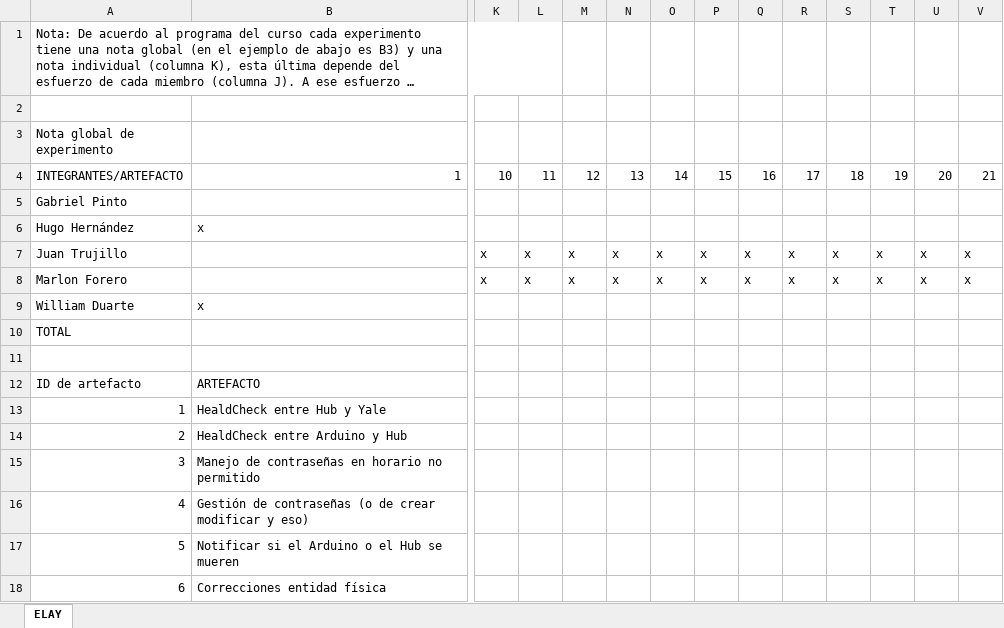
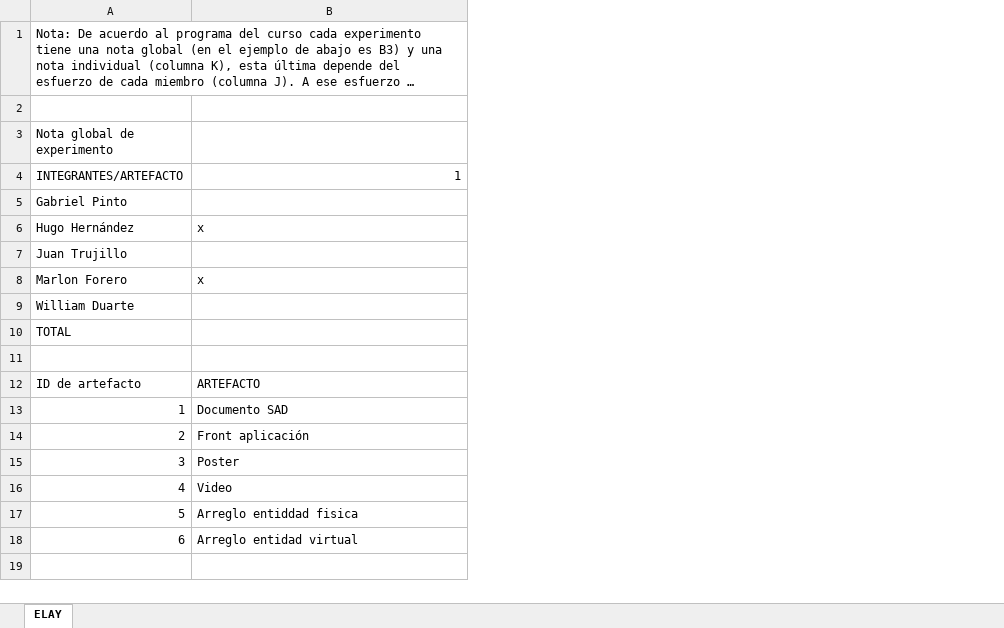
Before and after one commit to ISIS2503/201810_02_elay, an Excel workbook: ELAY_Documentos/ELAY_Esfuerzo.xlsx, sheet ELAY, drawn as a sheet; only a part is shown, gaps mark what is left out; long unchanged cells end in …; values as stored, in another font and other column widths than the file's, no borders; removed rows and columns are numbered as before the commit, all else as after; rows hold the shown columns only; the diff covers the shown part only; the diff names each change by its address in the sheet, - before the commit and + after, or states it on an @@ line.

Commit message:
Add files via upload

```diff
--- a/ELAY_Documentos/ELAY_Esfuerzo.xlsx (sheet ELAY)
+++ b/ELAY_Documentos/ELAY_Esfuerzo.xlsx (sheet ELAY)
-column K, row 4: 10
-column L, row 4: 11
-column M, row 4: 12
-column N, row 4: 13
-column O, row 4: 14
-column P, row 4: 15
-column Q, row 4: 16
-column R, row 4: 17
-column S, row 4: 18
-column T, row 4: 19
-column U, row 4: 20
-column V, row 4: 21
-row 5: Gabriel Pinto
+row 5: Gabriel Pinto
-row 7: Juan Trujillo |  | x | x | x | x | x | x | x | x | x | x | x | x
-row 8: Marlon Forero |  | x | x | x | x | x | x | x | x | x | x | x | x
+row 7: Juan Trujillo
@@ column A (Nota global de experimento) renumbered in row 8 @@
+row 9: William Duarte
-B13: HealdCheck entre Hub y Yale
+B13: Documento SAD
-B14: HealdCheck entre Arduino y Hub
+B14: Front aplicación
-B15: Manejo de contraseñas en horario no permitido
+B15: Poster
-B16: Gestión de contraseñas (o de crear modificar y eso)
+B16: Video
-B17: Notificar si el Arduino o el Hub se mueren
+B17: Arreglo entiddad fisica
-B18: Correcciones entidad física
+B18: Arreglo entidad virtual
```
Also changed, not shown: 20 removed rows, 8 removed columns and 6 edited cells elsewhere in this sheet.
